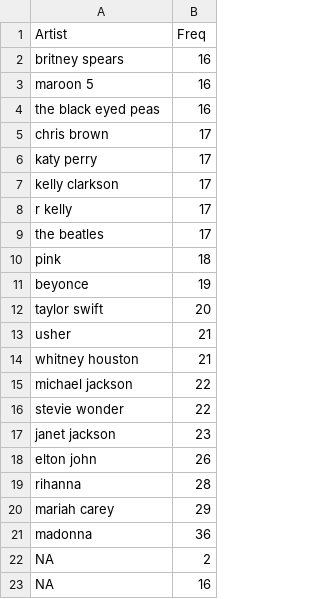
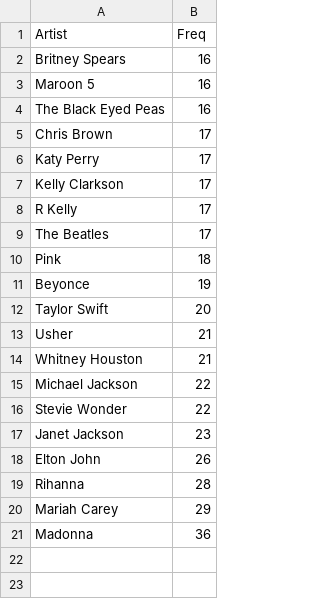
Before and after one commit to SierraSun/artg2019-finalproject, a CSV file: dist/data/Topartist_freq.csv, drawn as a sheet.

```diff
--- a/dist/data/Topartist_freq.csv
+++ b/dist/data/Topartist_freq.csv
@@ -1,23 +1,21 @@
 "Artist","Freq"
-"britney spears",16
-"maroon 5",16
-"the black eyed peas",16
-"chris brown",17
-"katy perry",17
-"kelly clarkson",17
-"r kelly",17
-"the beatles",17
-"pink",18
-"beyonce",19
-"taylor swift",20
-"usher",21
-"whitney houston",21
-"michael jackson",22
-"stevie wonder",22
-"janet jackson",23
-"elton john",26
-"rihanna",28
-"mariah carey",29
-"madonna",36
-NA,2
-NA,16
+"Britney Spears",16
+"Maroon 5",16
+"The Black Eyed Peas",16
+"Chris Brown",17
+"Katy Perry",17
+"Kelly Clarkson",17
+"R Kelly",17
+"The Beatles",17
+"Pink",18
+"Beyonce",19
+"Taylor Swift",20
+"Usher",21
+"Whitney Houston",21
+"Michael Jackson",22
+"Stevie Wonder",22
+"Janet Jackson",23
+"Elton John",26
+"Rihanna",28
+"Mariah Carey",29
+"Madonna",36
```
Also changed, not shown: dist/data/careerspan_artist.csv, 7 other files.
